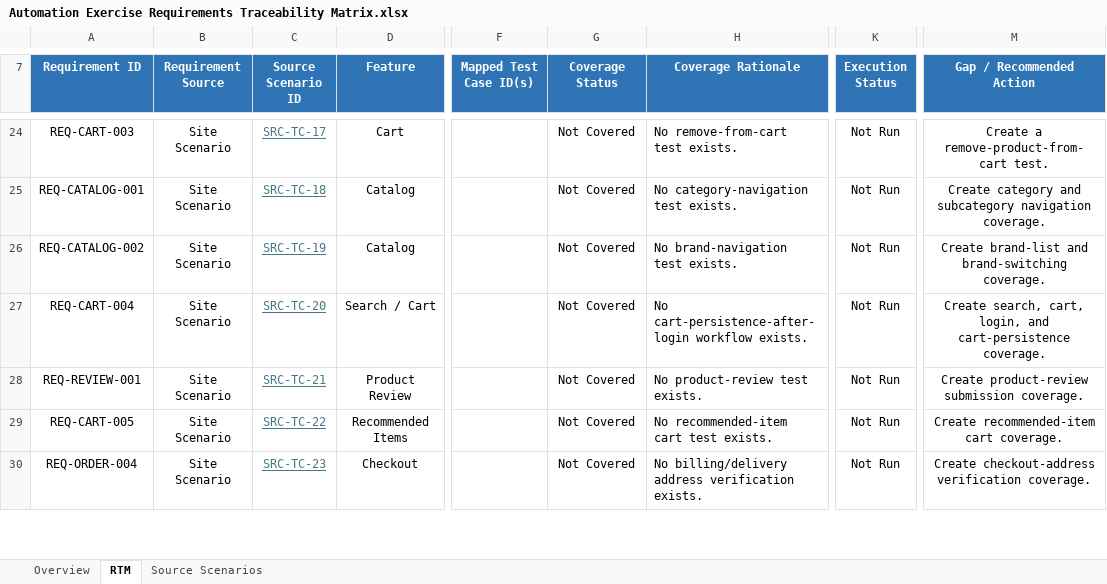
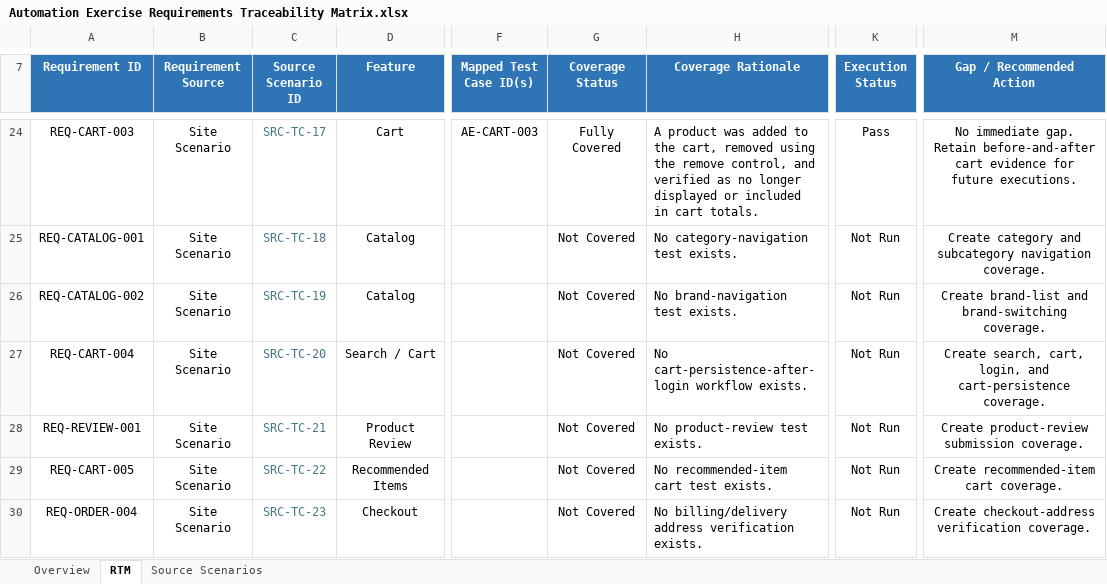
Before and after one commit to K-McMahon/Qa-Portfolio, an Excel workbook: Automation Exercise Project/Test Plan/Automation Exercise Requirements Traceability Matrix.xlsx, sheet RTM, drawn as a sheet; only a part is shown, gaps mark what is left out; values as stored, in another font and other column widths than the file's, no borders; conditional formats and table styles not drawn; the diff covers the shown part only; the diff names each change by its address in the sheet, - before the commit and + after, or states it on an @@ line.

```diff
--- a/Automation Exercise Project/Test Plan/Automation Exercise Requirements Traceability Matrix.xlsx (sheet RTM)
+++ b/Automation Exercise Project/Test Plan/Automation Exercise Requirements Traceability Matrix.xlsx (sheet RTM)
-C24:C30 underline: on
+C24:C30 underline: off
-F24 (Mapped Test Case ID(s)): (empty)
+F24 (Mapped Test Case ID(s)): AE-CART-003
-G24 (Coverage Status): Not Covered
+G24 (Coverage Status): Fully Covered
-H24 (Coverage Rationale): No remove-from-cart test exists.
+H24 (Coverage Rationale): A product was added to the cart, removed using the remove control, and verified as no longer displayed or included in cart totals.
-K24 (Execution Status): Not Run
+K24 (Execution Status): Pass
-M24 (Gap / Recommended Action): Create a remove-product-from-cart test.
+M24 (Gap / Recommended Action): No immediate gap. Retain before-and-after cart evidence for future executions.
```
Also changed, not shown: 32 edited cells and cell formats elsewhere in this sheet, sheet Overview, charts or pictures, 1 other file.
